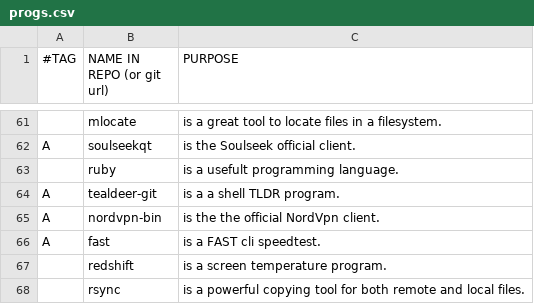
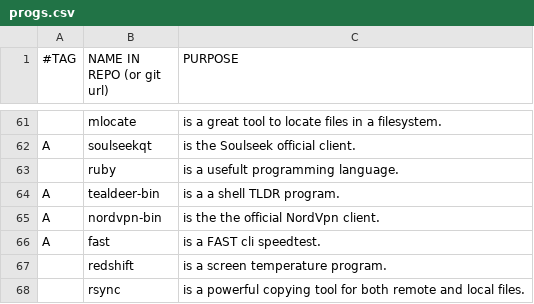
Before and after one commit to BachoSeven/AARGH, a CSV file: progs.csv, drawn as a sheet; only a part is shown, gaps mark what is left out.

Commit message:
Switch tealdeer version

```diff
--- a/progs.csv
+++ b/progs.csv
@@ -63,3 +63,3 @@ A,soulseekqt,"is the Soulseek official client."
 ,ruby,"is a usefult programming language."
-A,tealdeer-git,"is a a shell TLDR program."
+A,tealdeer-bin,"is a a shell TLDR program."
 A,nordvpn-bin,"is the the official NordVpn client."
```
